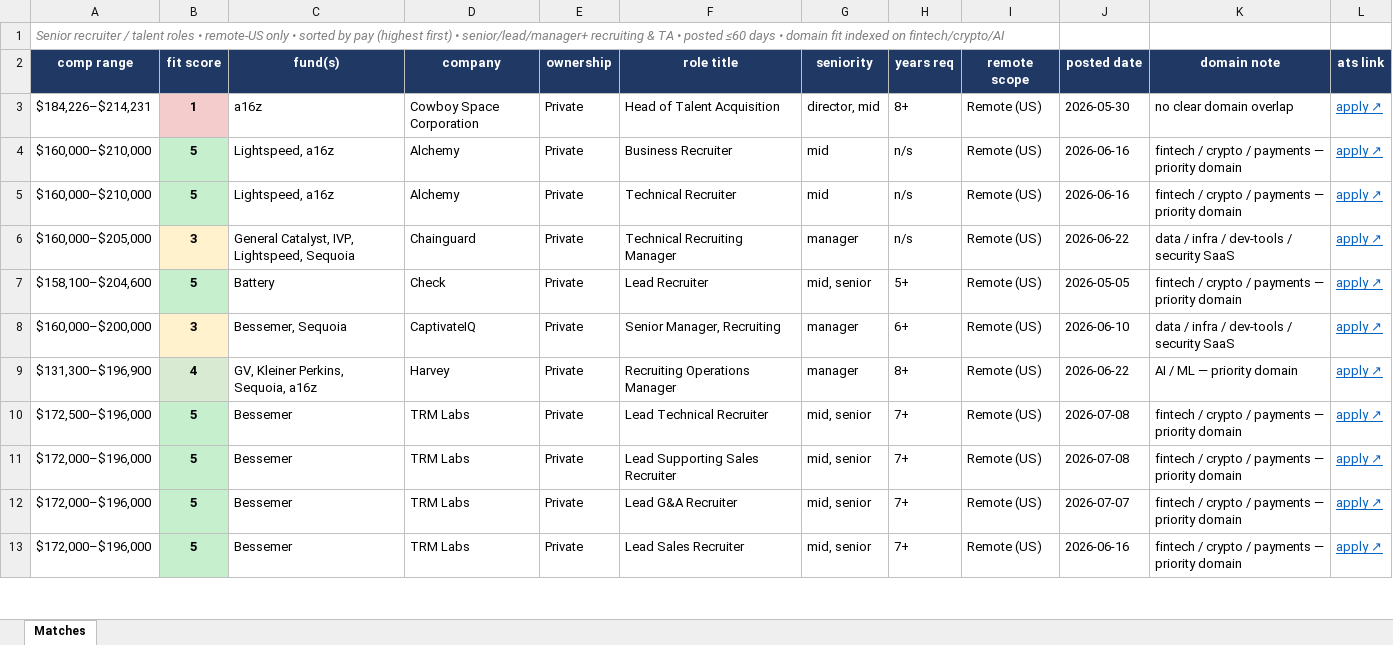
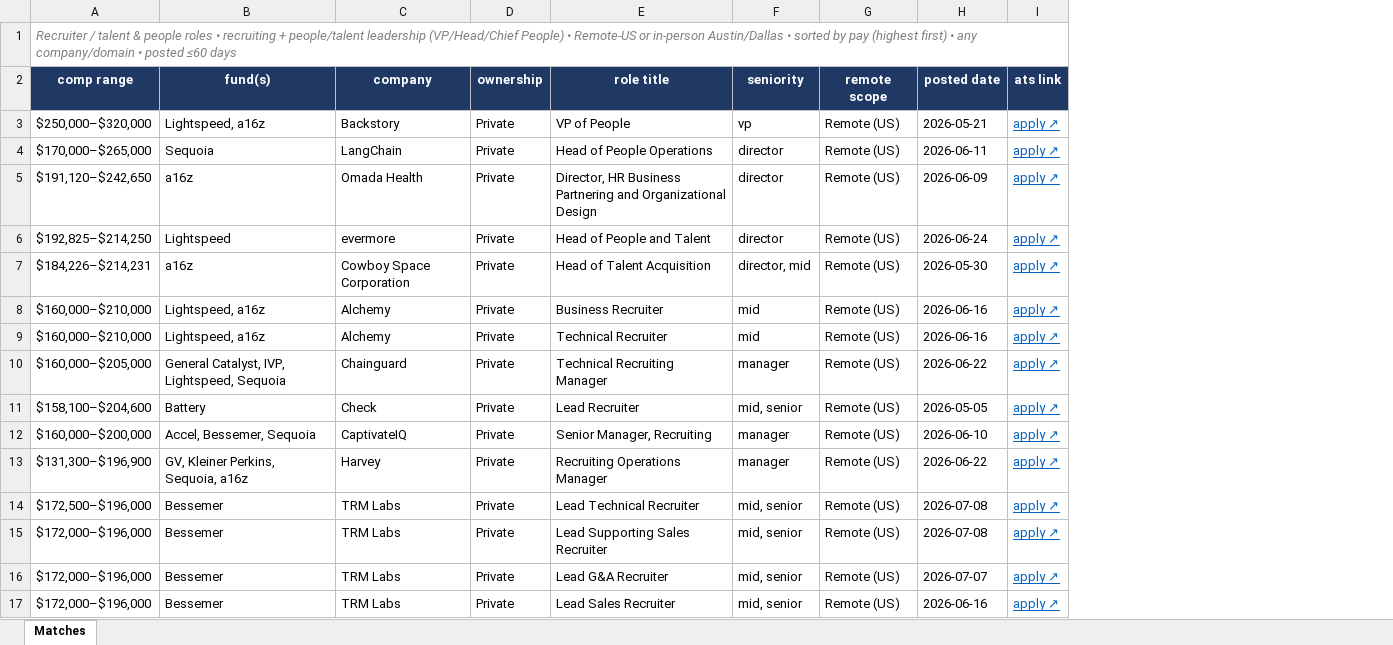
Before and after one commit to johnnwilliams27/nibbin, an Excel workbook: research/fp-a-role-scan/recruiter_roles.xlsx, sheet Matches, drawn as a sheet; only a part is shown; values as stored, in another font and other column widths than the file's, no borders; removed rows and columns are numbered as before the commit, all else as after; the diff covers the shown part only; the diff names each change by its address in the sheet, - before the commit and + after, or states it on an @@ line.

```diff
--- a/research/fp-a-role-scan/recruiter_roles.xlsx (sheet Matches)
+++ b/research/fp-a-role-scan/recruiter_roles.xlsx (sheet Matches)
-column B (fit score), rows 3-13: 1 | 5 | 5 | 3 | 5 | 3 | 4 | 5 | 5 | 5 | 5
-column H (years req), rows 3-13: 8+ | n/s | n/s | n/s | 5+ | 6+ | 8+ | 7+ | 7+ | 7+ | 7+
-column K (domain note), rows 3-13: no clear domain overlap | fintech / crypto / payments — priority domain | fintech / crypto / payments — priority domain | data / infra / dev-tools / security SaaS | fintech / crypto / payments — priority domain | data / infra / dev-tools / security SaaS | AI / ML — priority domain | fintech / crypto / payments — priority domain | fintech / crypto / payments — priority domain | fintech / crypto / payments — priority domain | fintech / crypto / payments — priority domain
-A1 (comp range): Senior recruiter / talent roles • remote-US only • sorted by pay (highest first) • senior/lead/manager+ recruiting & TA • posted ≤60 days • domain fit indexed on fintech/crypto/AI
+A1 (comp range): Recruiter / talent & people roles • recruiting + people/talent leadership (VP/Head/Chief People) • Remote-US or in-person Austin/Dallas • sorted by pay (highest first) • any company/domain • posted ≤60 days
+row 3: $250,000–$320,000 | Lightspeed, a16z | Backstory | Private | VP of People | vp | Remote (US) | 2026-05-21 | apply ↗
+row 4: $170,000–$265,000 | Sequoia | LangChain | Private | Head of People Operations | director | Remote (US) | 2026-06-11 | apply ↗
+row 5: $191,120–$242,650 | a16z | Omada Health | Private | Director, HR Business Partnering and Organizational Design | director | Remote (US) | 2026-06-09 | apply ↗
+row 6: $192,825–$214,250 | Lightspeed | evermore | Private | Head of People and Talent | director | Remote (US) | 2026-06-24 | apply ↗
-B12 (fund(s)): Bessemer, Sequoia
+B12 (fund(s)): Accel, Bessemer, Sequoia
```
Also changed, not shown: 24 added rows and 3 moved rows elsewhere in this sheet, 6 other files.
